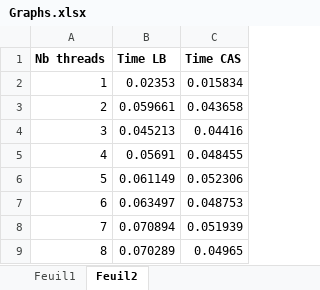
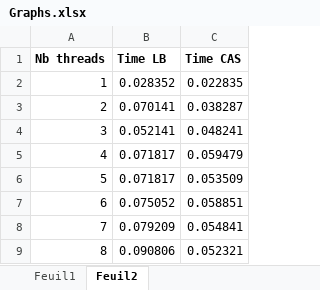
Before and after one commit to Mikael-Salasca/Parallel_Computing, an Excel workbook: Lab2/Graphs.xlsx, sheet Feuil2, drawn as a sheet; values as stored, in another font and other column widths than the file's, no borders; charts and pictures not drawn; the diff names each change by its address in the sheet, - before the commit and + after, or states it on an @@ line.

Commit message:
plots

```diff
--- a/Lab2/Graphs.xlsx (sheet Feuil2)
+++ b/Lab2/Graphs.xlsx (sheet Feuil2)
-B2 (Time LB): 0.02353
+B2 (Time LB): 0.028352
-C2 (Time CAS): 0.015834
+C2 (Time CAS): 0.022835
-B3 (Time LB): 0.059661
+B3 (Time LB): 0.070141
-C3 (Time CAS): 0.043658
+C3 (Time CAS): 0.038287
-B4 (Time LB): 0.045213
+B4 (Time LB): 0.052141
-C4 (Time CAS): 0.04416
+C4 (Time CAS): 0.048241
-B5 (Time LB): 0.05691
+B5 (Time LB): 0.071817
-C5 (Time CAS): 0.048455
+C5 (Time CAS): 0.059479
-B6 (Time LB): 0.061149
+B6 (Time LB): 0.071817
-C6 (Time CAS): 0.052306
+C6 (Time CAS): 0.053509
-B7 (Time LB): 0.063497
+B7 (Time LB): 0.075052
-C7 (Time CAS): 0.048753
+C7 (Time CAS): 0.058851
-B8 (Time LB): 0.070894
+B8 (Time LB): 0.079209
-C8 (Time CAS): 0.051939
+C8 (Time CAS): 0.054841
-B9 (Time LB): 0.070289
+B9 (Time LB): 0.090806
-C9 (Time CAS): 0.04965
+C9 (Time CAS): 0.052321
```
Also changed, not shown: sheet Feuil1, charts or pictures.
